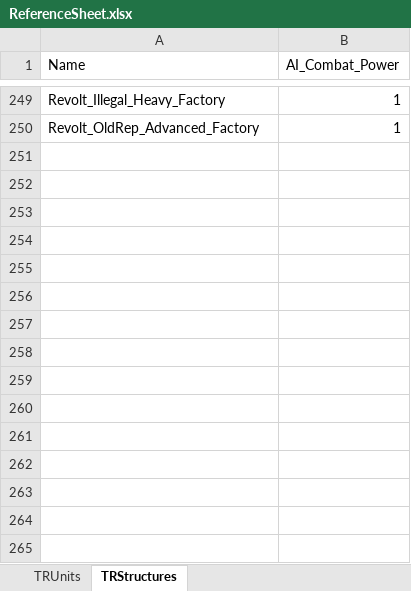
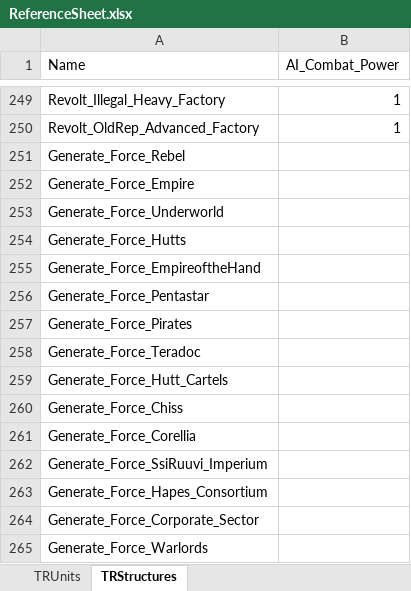
Before and after one commit to ThrawnsRevenge/EaWXStartingForces, an Excel workbook: ReferenceSheet.xlsx, sheet TRStructures, drawn as a sheet; only a part is shown, gaps mark what is left out; values as stored, in another font and other column widths than the file's, no borders; the diff names each change by its address in the sheet, - before the commit and + after, or states it on an @@ line.

Commit message:
Updated spreadsheet from CSV, added force generators to validation

```diff
--- a/ReferenceSheet.xlsx (sheet TRStructures)
+++ b/ReferenceSheet.xlsx (sheet TRStructures)
+row 251: Generate_Force_Rebel
+row 252: Generate_Force_Empire
+row 253: Generate_Force_Underworld
+row 254: Generate_Force_Hutts
+row 255: Generate_Force_EmpireoftheHand
+row 256: Generate_Force_Pentastar
+row 257: Generate_Force_Pirates
+row 258: Generate_Force_Teradoc
+row 259: Generate_Force_Hutt_Cartels
+row 260: Generate_Force_Chiss
+row 261: Generate_Force_Corellia
+row 262: Generate_Force_SsiRuuvi_Imperium
+row 263: Generate_Force_Hapes_Consortium
+row 264: Generate_Force_Corporate_Sector
+row 265: Generate_Force_Warlords
```
Also changed, not shown: 1 other file.
